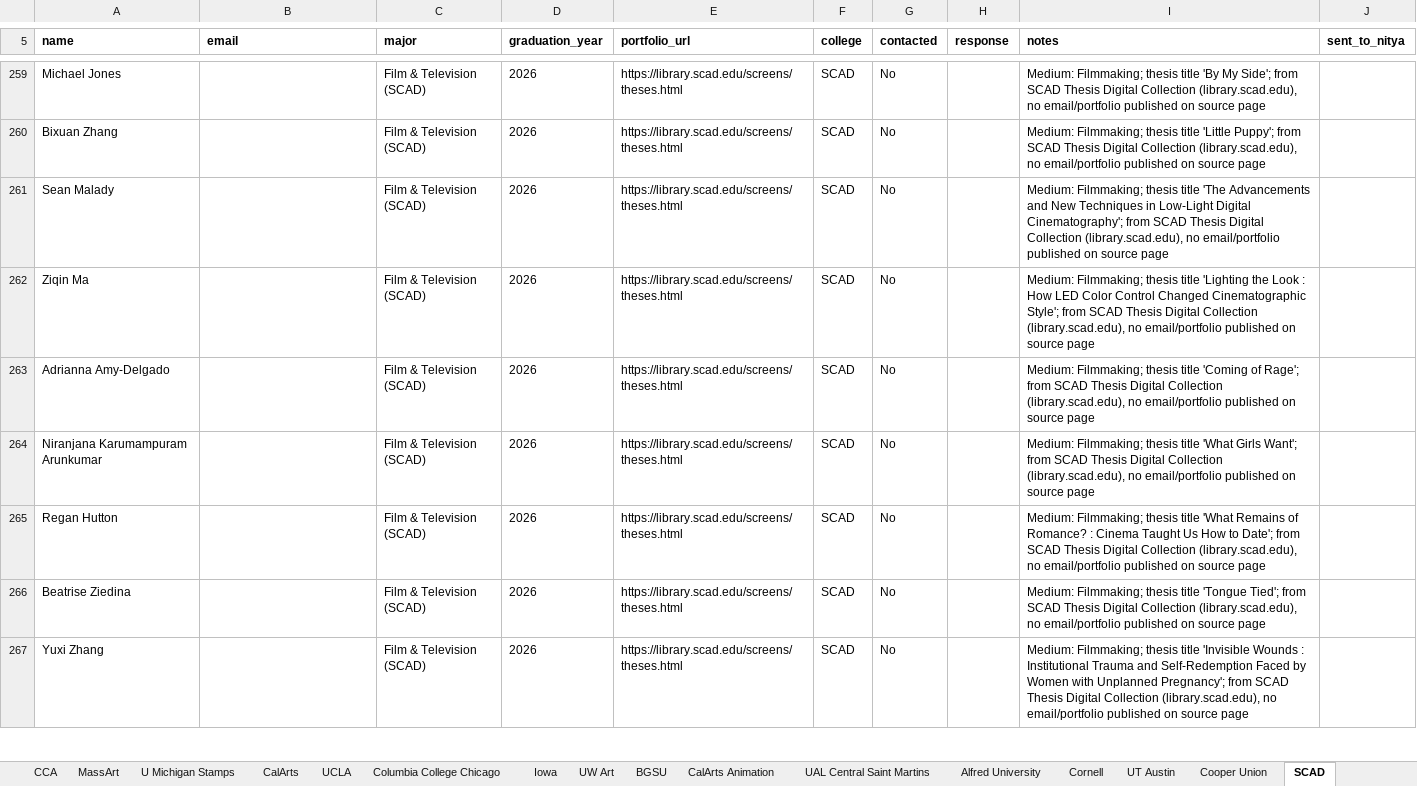
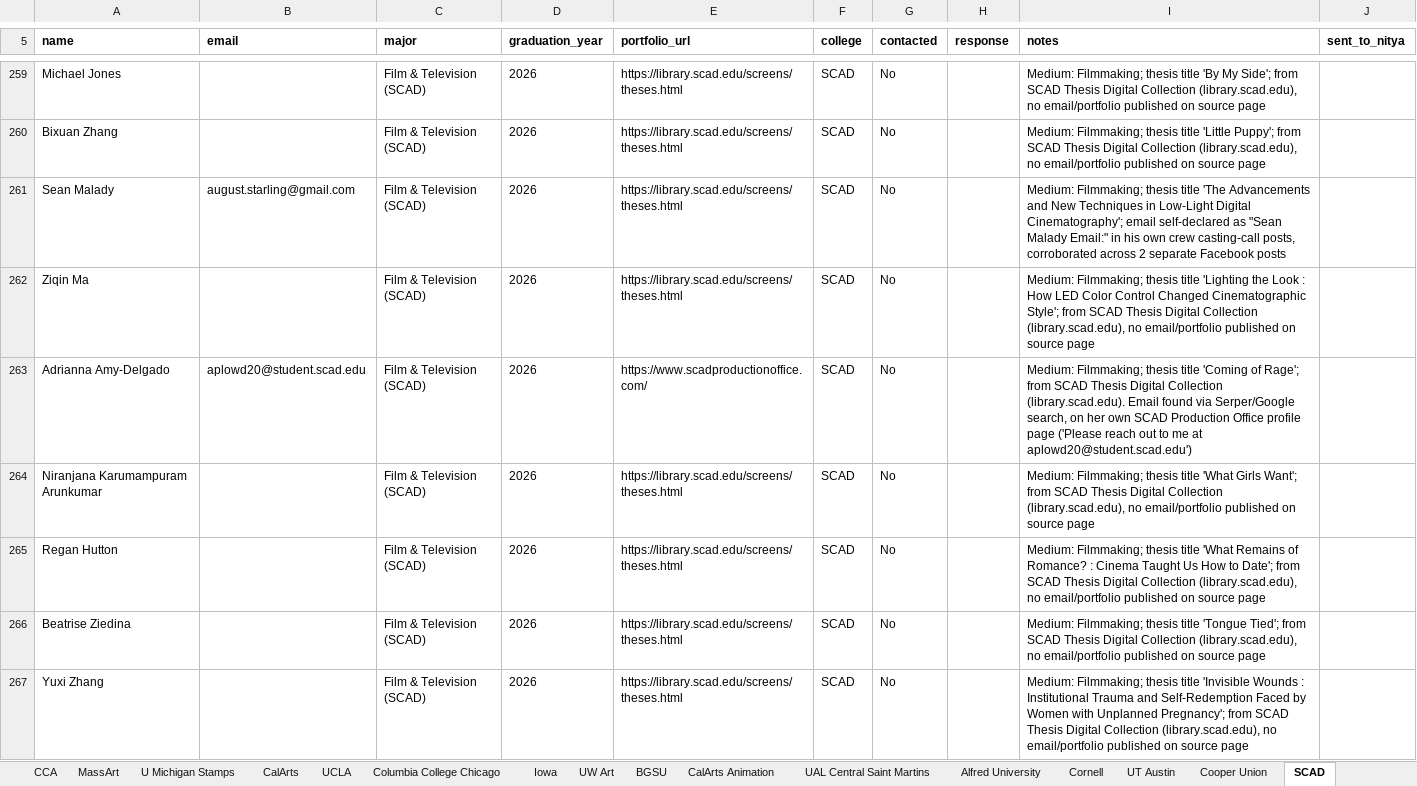
Before and after one commit to fufuman/opportunities-hub-scraper, an Excel workbook: Dezi Art Prize Student Data Scraping/master_students.xlsx, sheet SCAD, drawn as a sheet; only a part is shown, gaps mark what is left out; values as stored, in another font and other column widths than the file's, no borders; the diff covers the shown part only; the diff names each change by its address in the sheet, - before the commit and + after, or states it on an @@ line.

```diff
--- a/Dezi Art Prize Student Data Scraping/master_students.xlsx (sheet SCAD)
+++ b/Dezi Art Prize Student Data Scraping/master_students.xlsx (sheet SCAD)
-B261 (email): (empty)
+B261 (email): august.starling@gmail.com
-I261 (notes): …Digital Cinematography'; from SCAD Thesis Digital Collection (library.scad.edu), no email/portfolio published on source page
+I261 (notes): …Digital Cinematography'; email self-declared as "Sean Malady Email:" in his own crew casting-call posts, corroborated across 2 separate Facebook posts
-B263 (email): (empty)
+B263 (email): aplowd20@student.scad.edu
-E263 (portfolio_url): https://library.scad.edu/screens/theses.html
+E263 (portfolio_url): https://www.scadproductionoffice.com/
-I263 (notes): …Digital Collection (library.scad.edu), no email/portfolio published on source page
+I263 (notes): …Digital Collection (library.scad.edu). Email found via Serper/Google search, on her own SCAD Production Office profile page ('Please reach out to me at aplowd20@student.scad.edu')
```
Also changed, not shown: 168 edited cells elsewhere in this sheet, Dezi Art Prize Student Data Scraping/master_students_no_email.xlsx, Dezi Art Prize Student Data Scraping/master_students_with_email.xlsx, 2 other files.
